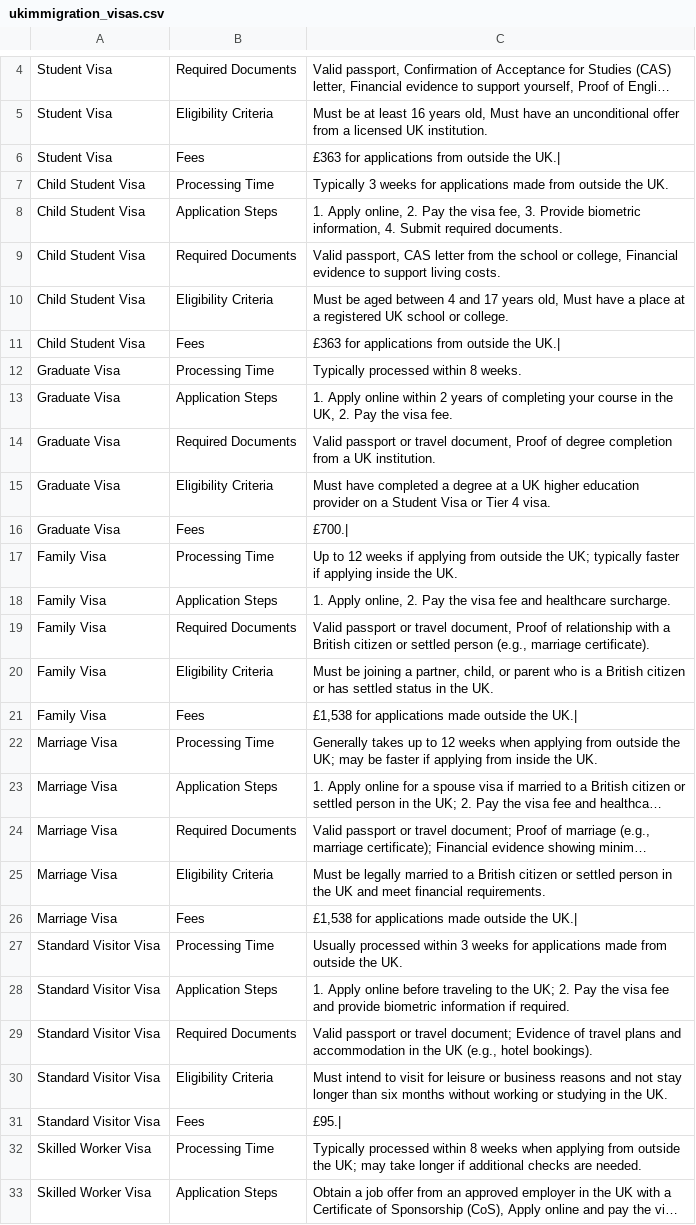
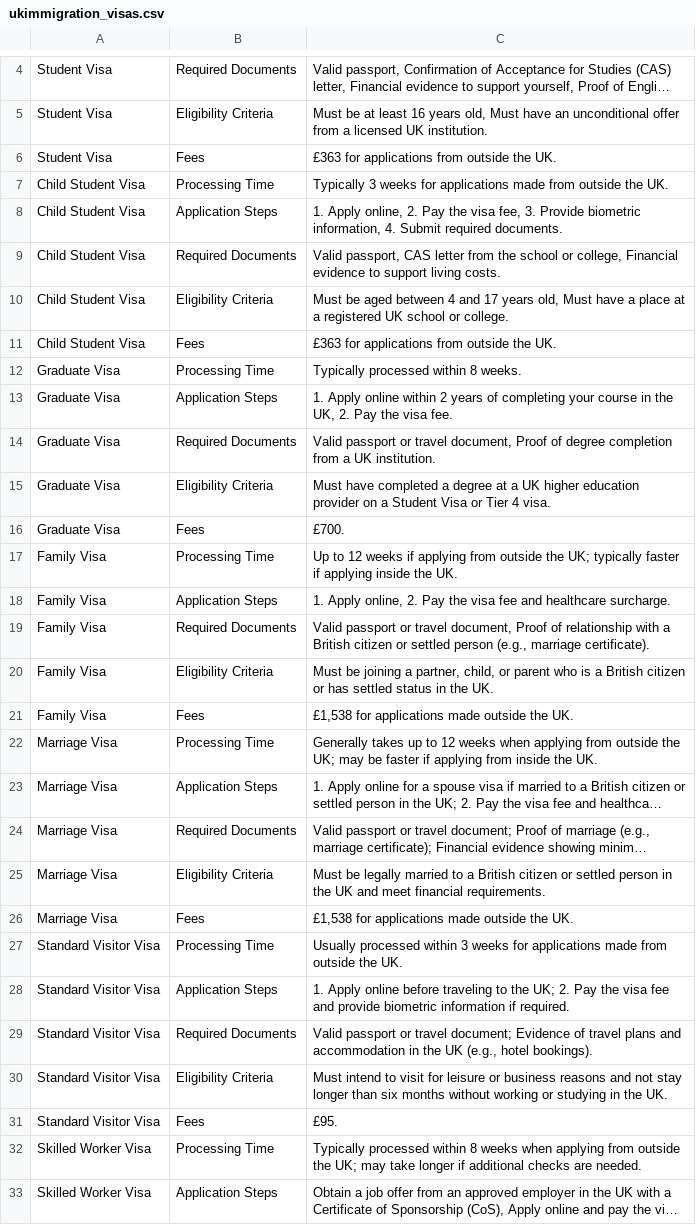
Before and after one commit to Reakanresearchgroup/UkImmigrationVisa, a CSV file: ukimmigration_visas.csv, drawn as a sheet; only a part is shown, gaps mark what is left out; long unchanged cells end in …; the diff names each change by its address in the sheet, - before the commit and + after, or states it on an @@ line.

Commit message:
Add files via upload

```diff
--- a/ukimmigration_visas.csv
+++ b/ukimmigration_visas.csv
-C6: £363 for applications from outside the UK.|
+C6: £363 for applications from outside the UK.
-C11: £363 for applications from outside the UK.|
+C11: £363 for applications from outside the UK.
-C16: £700.|
+C16: £700.
-C21: £1,538 for applications made outside the UK.|
+C21: £1,538 for applications made outside the UK.
-C26: £1,538 for applications made outside the UK.|
+C26: £1,538 for applications made outside the UK.
-C31: £95.|
+C31: £95.
```
